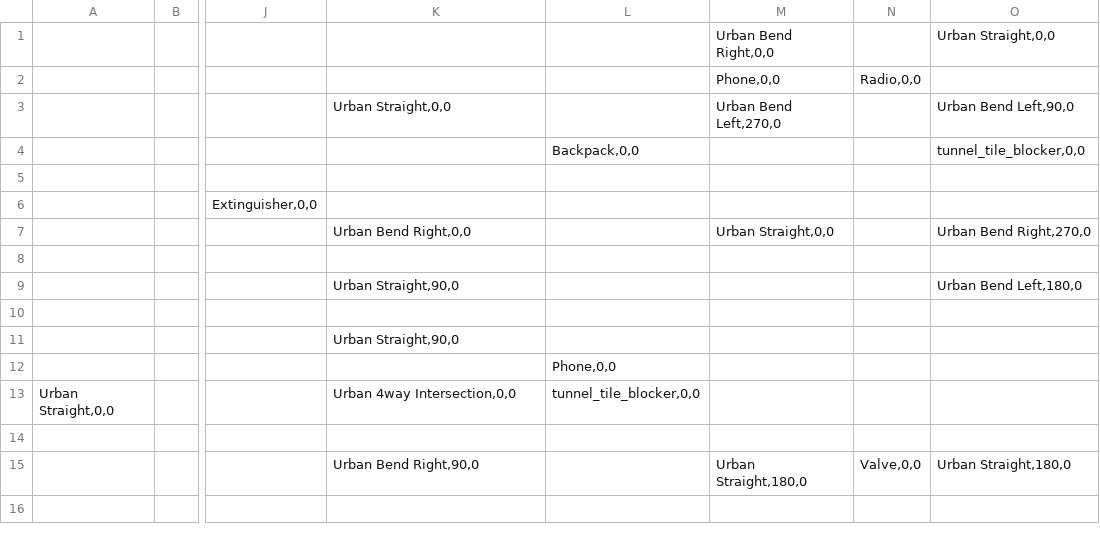
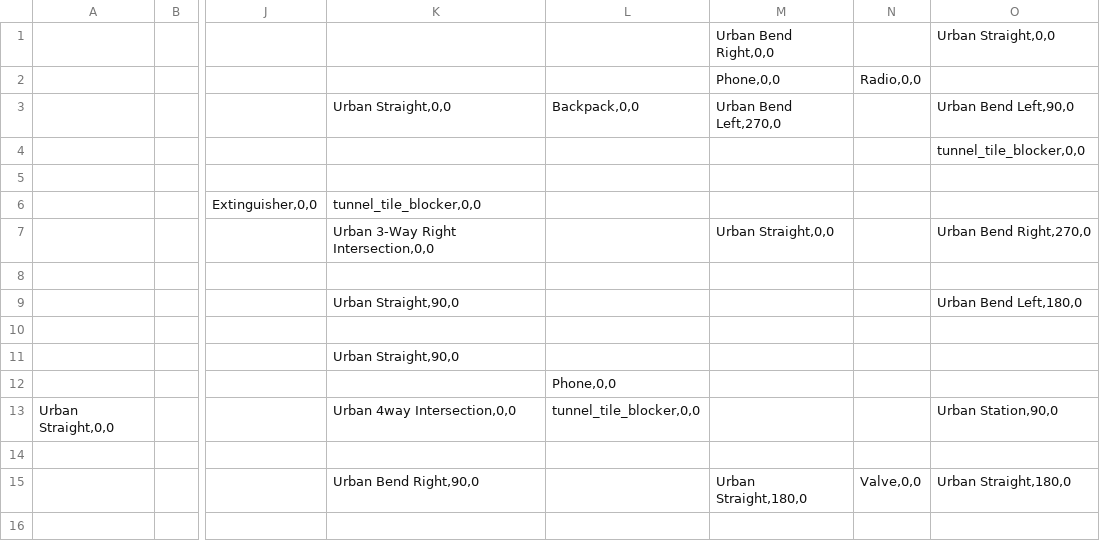
Before and after one commit to realdealneil/subt, a TSV file: subt_ign/worlds/urban.tsv, drawn as a sheet; only a part is shown, gaps mark what is left out; the diff names each change by its address in the sheet, - before the commit and + after, or states it on an @@ line.

Commit message:
use 3-way and station tiles in world file

```diff
--- a/subt_ign/worlds/urban.tsv
+++ b/subt_ign/worlds/urban.tsv
-L3: (empty)
+L3: Backpack,0,0
-L4: Backpack,0,0
+L4: (empty)
-K6: (empty)
+K6: tunnel_tile_blocker,0,0
-K7: Urban Bend Right,0,0
+K7: Urban 3-Way Right Intersection,0,0
-O13: (empty)
+O13: Urban Station,90,0
```
Also changed, not shown: 2 other files.
